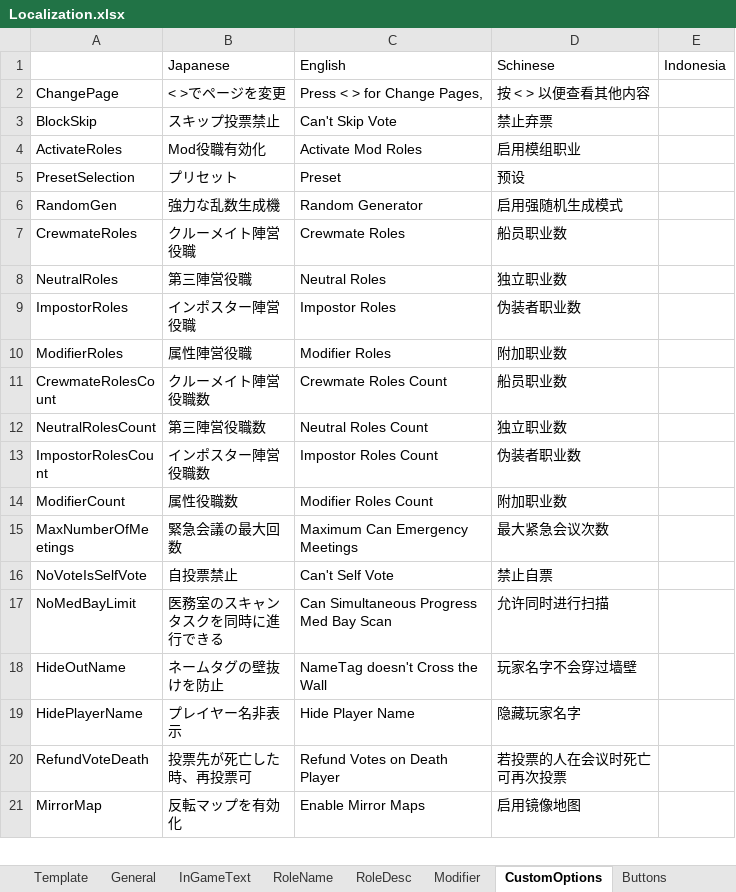
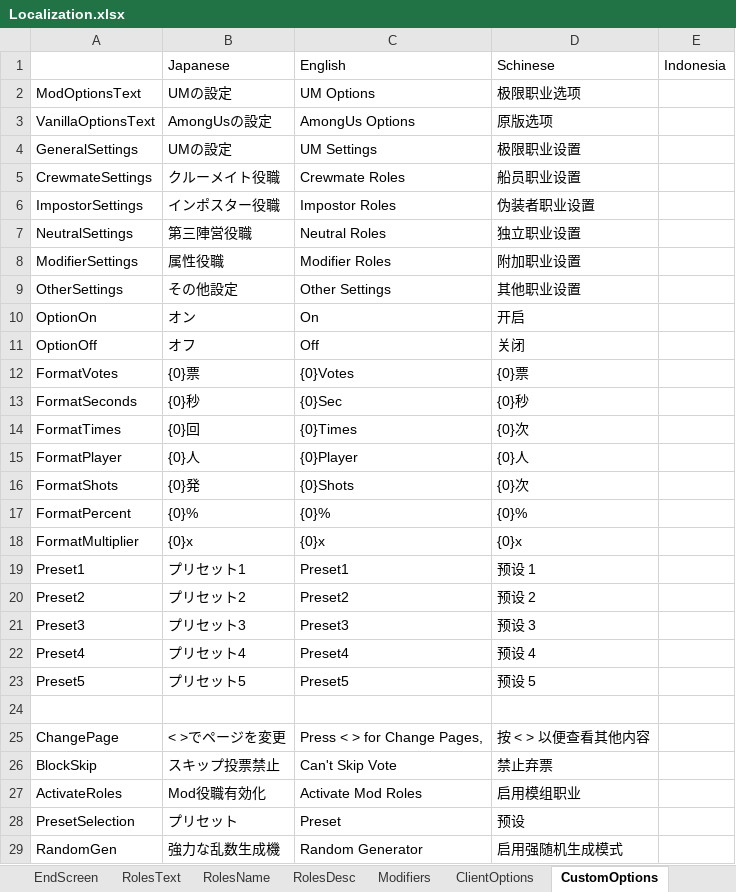
Before and after one commit to Dekokiyo/UM-TranslateFiles, an Excel workbook: Localization.xlsx, sheet CustomOptions, drawn as a sheet; only a part is shown; the shorter side is filled out with more unchanged rows; values as stored, in another font and other column widths than the file's, no borders; the diff covers the shown part only; the diff names each change by its address in the sheet, - before the commit and + after, or states it on an @@ line.

```diff
--- a/Localization.xlsx (sheet CustomOptions)
+++ b/Localization.xlsx (sheet CustomOptions)
-sheet tab: RoleName
-sheet tab: RoleDesc
+sheet tab: EndScreen
+sheet tab: RolesText
+sheet tab: RolesName
+sheet tab: RolesDesc
+sheet tab: Modifiers
+sheet tab: ClientOptions
+row 2: ModOptionsText | UMの設定 | UM Options | 极限职业选项
+row 3: VanillaOptionsText | AmongUsの設定 | AmongUs Options | 原版选项
+row 4: GeneralSettings | UMの設定 | UM Settings | 极限职业设置
+row 5: CrewmateSettings | クルーメイト役職 | Crewmate Roles | 船员职业设置
+row 6: ImpostorSettings | インポスター役職 | Impostor Roles | 伪装者职业设置
+row 7: NeutralSettings | 第三陣営役職 | Neutral Roles | 独立职业设置
+row 8: ModifierSettings | 属性役職 | Modifier Roles | 附加职业设置
+row 9: OtherSettings | その他設定 | Other Settings | 其他职业设置
+row 10: OptionOn | オン | On | 开启
+row 11: OptionOff | オフ | Off | 关闭
+row 12: FormatVotes | {0}票 | {0}Votes | {0}票
+row 13: FormatSeconds | {0}秒 | {0}Sec | {0}秒
+row 14: FormatTimes | {0}回 | {0}Times | {0}次
+row 15: FormatPlayer | {0}人 | {0}Player | {0}人
+row 16: FormatShots | {0}発 | {0}Shots | {0}次
+row 17: FormatPercent | {0}% | {0}% | {0}%
+row 18: FormatMultiplier | {0}x | {0}x | {0}x
+row 19: Preset1 | プリセット1 | Preset1 | 预设 1
+row 20: Preset2 | プリセット2 | Preset2 | 预设 2
+row 21: Preset3 | プリセット3 | Preset3 | 预设 3
+row 22: Preset4 | プリセット4 | Preset4 | 预设 4
+row 23: Preset5 | プリセット5 | Preset5 | 预设 5
+row 24: (empty)
```
Also changed, not shown: 89 removed rows elsewhere in this sheet, sheet CustomRolesOptions, sheet General, sheet InGameText, other sheet tabs.
